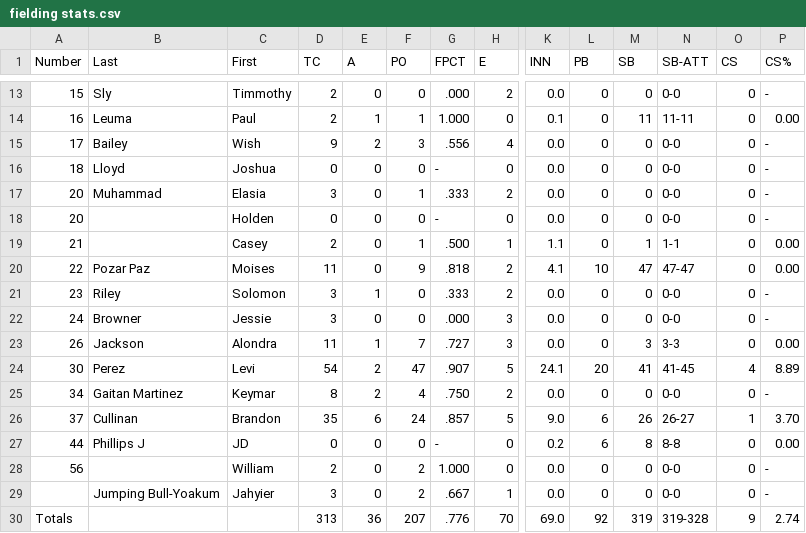
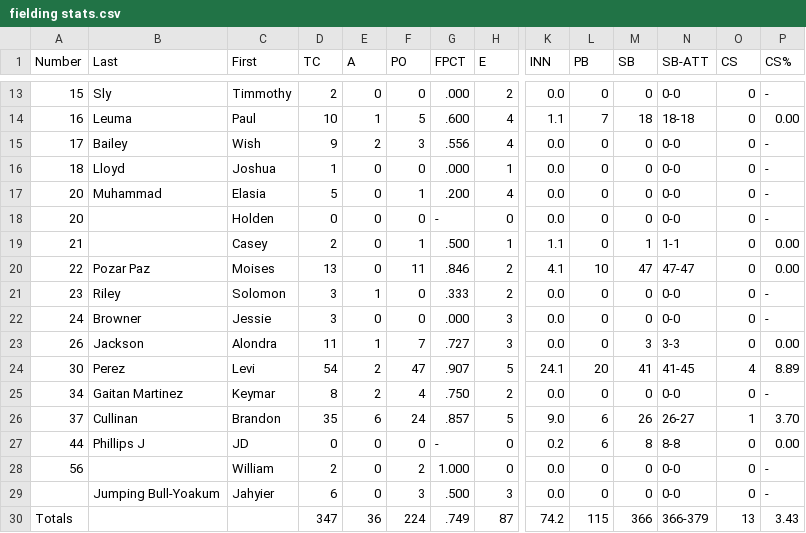
Before and after one commit to NickPDX1980/PMB-Baseball, a CSV file: fielding stats.csv, drawn as a sheet; only a part is shown, gaps mark what is left out; the diff covers the shown part only; the diff names each change by its address in the sheet, - before the commit and + after, or states it on an @@ line.

```diff
--- a/fielding stats.csv
+++ b/fielding stats.csv
-D14 (TC): 2
+D14 (TC): 10
-F14 (PO): 1
+F14 (PO): 5
-G14 (FPCT): 1.000
+G14 (FPCT): .600
-H14 (E): 0
+H14 (E): 4
-K14 (INN): 0.1
+K14 (INN): 1.1
-L14 (PB): 0
+L14 (PB): 7
-M14 (SB): 11
+M14 (SB): 18
-N14 (SB-ATT): 11-11
+N14 (SB-ATT): 18-18
-D16 (TC): 0
+D16 (TC): 1
-G16 (FPCT): -
+G16 (FPCT): .000
-H16 (E): 0
+H16 (E): 1
-D17 (TC): 3
+D17 (TC): 5
-G17 (FPCT): .333
+G17 (FPCT): .200
-H17 (E): 2
+H17 (E): 4
-D20 (TC): 11
+D20 (TC): 13
-F20 (PO): 9
+F20 (PO): 11
-G20 (FPCT): .818
+G20 (FPCT): .846
-D29 (TC): 3
+D29 (TC): 6
-F29 (PO): 2
+F29 (PO): 3
-G29 (FPCT): .667
+G29 (FPCT): .500
-H29 (E): 1
+H29 (E): 3
-D30 (TC): 313
+D30 (TC): 347
-F30 (PO): 207
+F30 (PO): 224
-G30 (FPCT): .776
+G30 (FPCT): .749
-H30 (E): 70
+H30 (E): 87
-K30 (INN): 69.0
+K30 (INN): 74.2
-L30 (PB): 92
+L30 (PB): 115
-M30 (SB): 319
+M30 (SB): 366
-N30 (SB-ATT): 319-328
+N30 (SB-ATT): 366-379
-O30 (CS): 9
+O30 (CS): 13
-P30 (CS%): 2.74
+P30 (CS%): 3.43
```
Also changed, not shown: 30 edited cells elsewhere in this file, batting stats.csv, pitching stats.csv.
